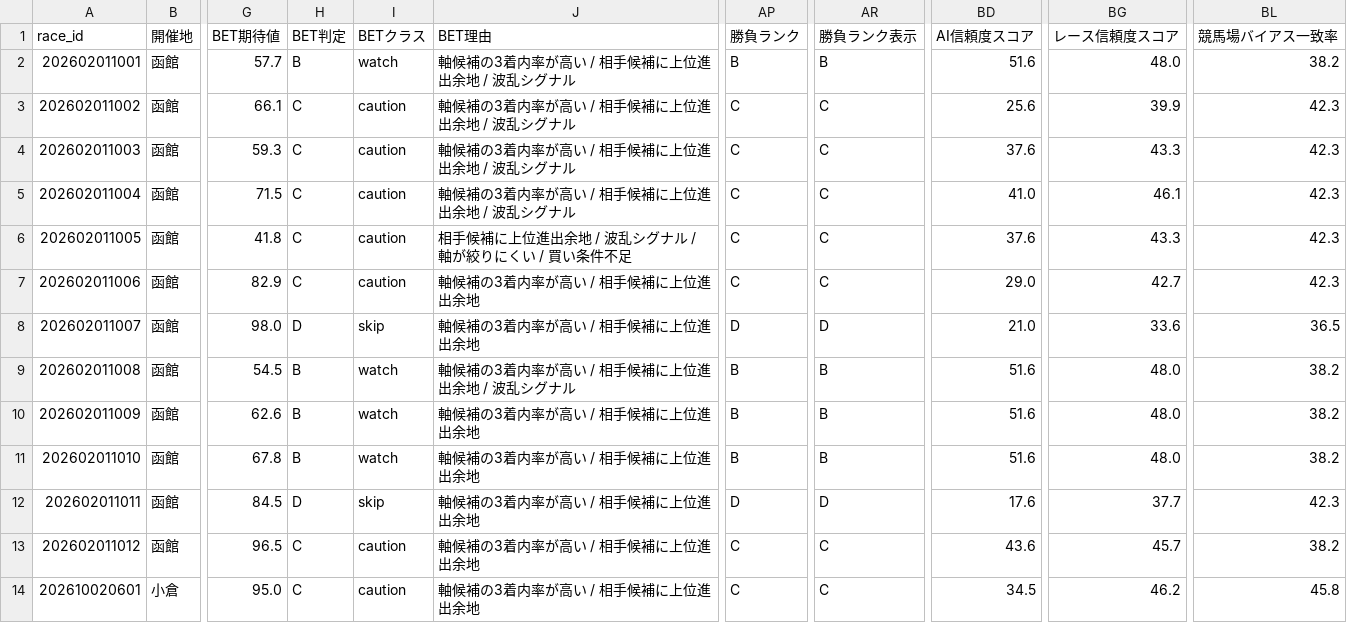
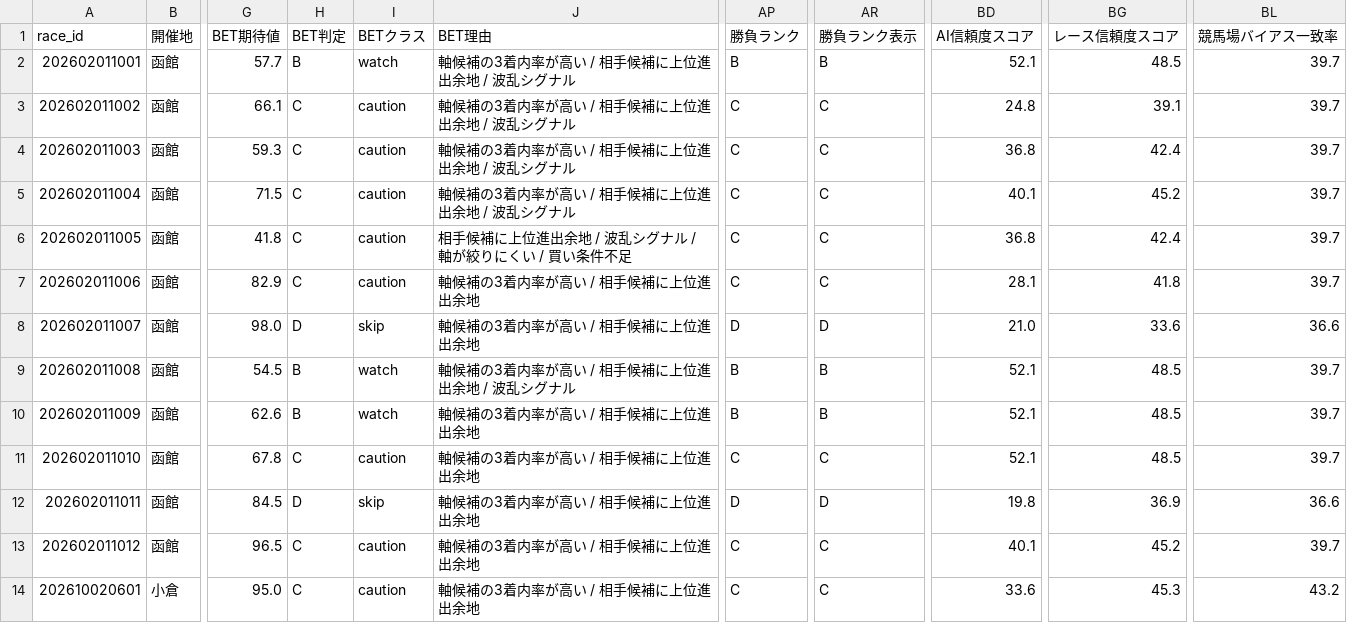
Before and after one commit to rm8939-cell/ARERU-CLOUD, a CSV file: data/predictions_by_date/predictions_2026-07-12.csv, drawn as a sheet; only a part is shown, gaps mark what is left out; the diff covers the shown part only; the diff names each change by its address in the sheet, - before the commit and + after, or states it on an @@ line.

```diff
--- a/data/predictions_by_date/predictions_2026-07-12.csv
+++ b/data/predictions_by_date/predictions_2026-07-12.csv
-BD2 (AI信頼度スコア): 51.6
+BD2 (AI信頼度スコア): 52.1
-BG2 (レース信頼度スコア): 48.0
+BG2 (レース信頼度スコア): 48.5
-BL2 (競馬場バイアス一致率): 38.2
+BL2 (競馬場バイアス一致率): 39.7
-BD3 (AI信頼度スコア): 25.6
+BD3 (AI信頼度スコア): 24.8
-BG3 (レース信頼度スコア): 39.9
+BG3 (レース信頼度スコア): 39.1
-BL3:BL7 (競馬場バイアス一致率): 42.3
+BL3:BL7 (競馬場バイアス一致率): 39.7
-BD4 (AI信頼度スコア): 37.6
+BD4 (AI信頼度スコア): 36.8
-BG4 (レース信頼度スコア): 43.3
+BG4 (レース信頼度スコア): 42.4
-BD5 (AI信頼度スコア): 41.0
+BD5 (AI信頼度スコア): 40.1
-BG5 (レース信頼度スコア): 46.1
+BG5 (レース信頼度スコア): 45.2
-BD6 (AI信頼度スコア): 37.6
+BD6 (AI信頼度スコア): 36.8
-BG6 (レース信頼度スコア): 43.3
+BG6 (レース信頼度スコア): 42.4
-BD7 (AI信頼度スコア): 29.0
+BD7 (AI信頼度スコア): 28.1
-BG7 (レース信頼度スコア): 42.7
+BG7 (レース信頼度スコア): 41.8
-BL8 (競馬場バイアス一致率): 36.5
+BL8 (競馬場バイアス一致率): 36.6
-BD9:BD11 (AI信頼度スコア): 51.6
+BD9:BD11 (AI信頼度スコア): 52.1
-BG9:BG11 (レース信頼度スコア): 48.0
+BG9:BG11 (レース信頼度スコア): 48.5
-BL9:BL11 (競馬場バイアス一致率): 38.2
+BL9:BL11 (競馬場バイアス一致率): 39.7
-H11 (BET判定): B
+H11 (BET判定): C
-I11 (BETクラス): watch
+I11 (BETクラス): caution
-AP11 (勝負ランク): B
+AP11 (勝負ランク): C
-AR11 (勝負ランク表示): B
+AR11 (勝負ランク表示): C
-BD12 (AI信頼度スコア): 17.6
+BD12 (AI信頼度スコア): 19.8
-BG12 (レース信頼度スコア): 37.7
+BG12 (レース信頼度スコア): 36.9
-BL12 (競馬場バイアス一致率): 42.3
+BL12 (競馬場バイアス一致率): 36.6
-BD13 (AI信頼度スコア): 43.6
+BD13 (AI信頼度スコア): 40.1
-BG13 (レース信頼度スコア): 45.7
+BG13 (レース信頼度スコア): 45.2
-BL13 (競馬場バイアス一致率): 38.2
+BL13 (競馬場バイアス一致率): 39.7
-BD14 (AI信頼度スコア): 34.5
+BD14 (AI信頼度スコア): 33.6
-BG14 (レース信頼度スコア): 46.2
+BG14 (レース信頼度スコア): 45.3
-BL14 (競馬場バイアス一致率): 45.8
+BL14 (競馬場バイアス一致率): 43.2
```
Also changed, not shown: 99 edited cells elsewhere in this file, data/predictions_by_date/predictions_2026-07-04.csv, data/predictions_by_date/predictions_2026-07-15.csv, 33 other files.
